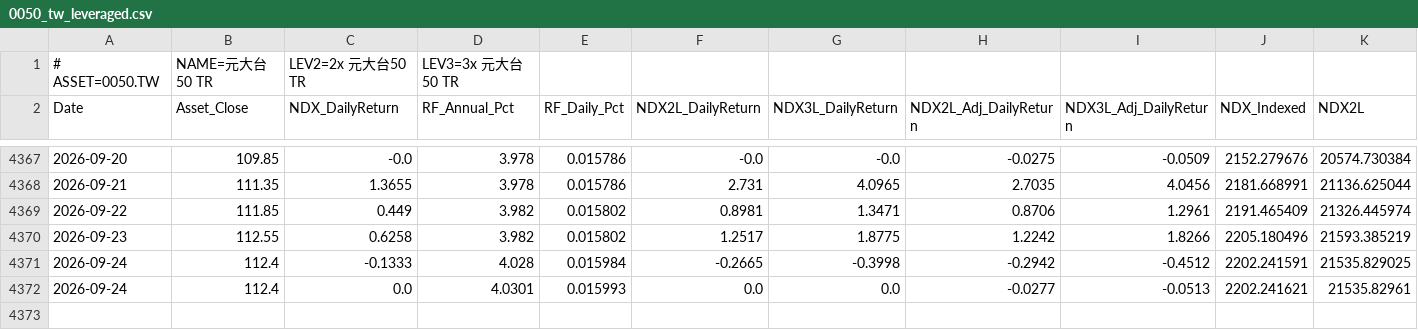
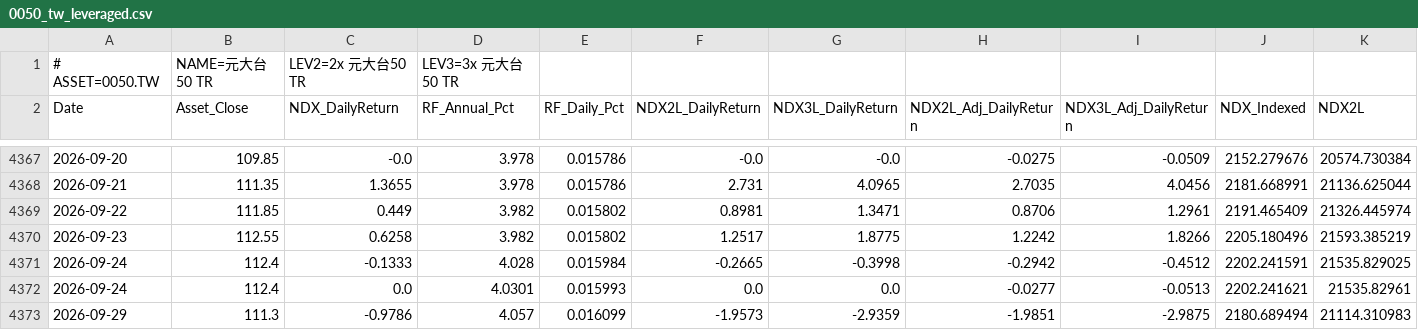
Before and after one commit to petahung/monte_carlo_sim, a CSV file: data/0050_tw_leveraged.csv, drawn as a sheet; only a part is shown, gaps mark what is left out; rows hold the shown columns only; the diff names each change by its address in the sheet, - before the commit and + after, or states it on an @@ line.

```diff
--- a/data/0050_tw_leveraged.csv
+++ b/data/0050_tw_leveraged.csv
+row 4373: 2026-09-29 | 111.3 | -0.9786 | 4.057 | 0.016099 | -1.9573 | -2.9359 | -1.9851 | -2.9875 | 2180.689494 | 21114.310983
```
Also changed, not shown: data/btc-usd_leveraged.csv, data/ir0001_tw_leveraged.csv, 7 other files.
